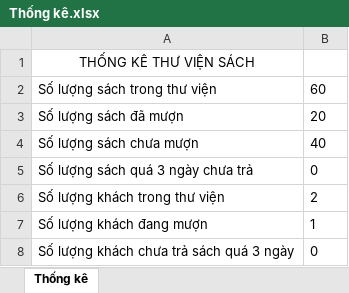
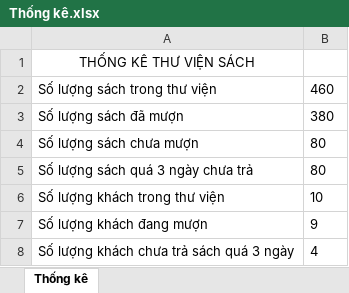
Before and after one commit to JustAG7/First-ever-application-in-VKU, an Excel workbook: Thống kê.xlsx, sheet Thống kê, drawn as a sheet; values as stored, in another font and other column widths than the file's, no borders; the diff names each change by its address in the sheet, - before the commit and + after, or states it on an @@ line.

```diff
--- a/Thống kê.xlsx (sheet Thống kê)
+++ b/Thống kê.xlsx (sheet Thống kê)
-B2: 60
+B2: 460
-B3: 20
+B3: 380
-B4: 40
+B4: 80
-B5: 0
+B5: 80
-B6: 2
+B6: 10
-B7: 1
+B7: 9
-B8: 0
+B8: 4
```
Also changed, not shown: 44 other files.
